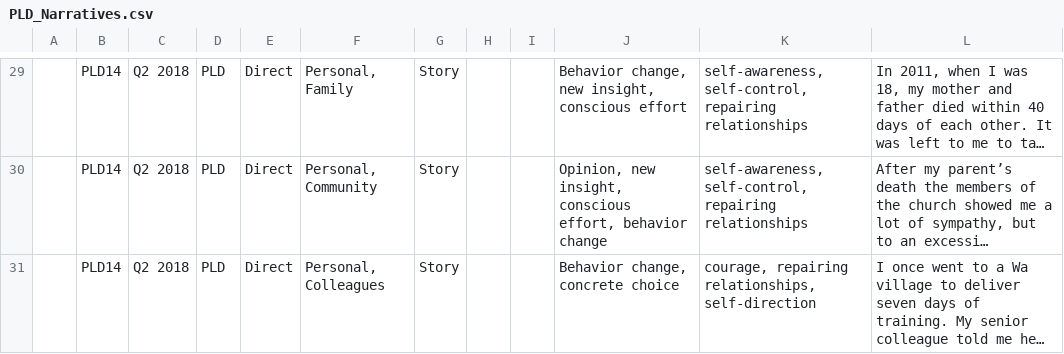
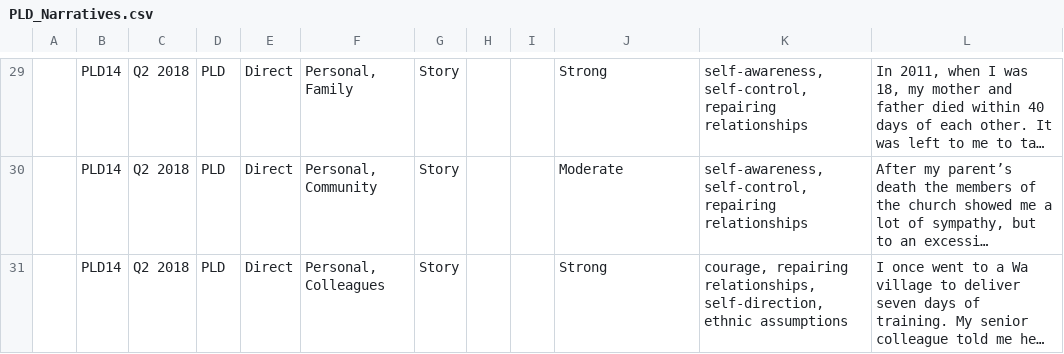
Before and after one commit to khomotso/MM-Ethno, a CSV file: PLD/PLD_Narratives.csv, drawn as a sheet; only a part is shown, gaps mark what is left out; long unchanged cells end in …; the diff covers the shown part only; the diff names each change by its address in the sheet, - before the commit and + after, or states it on an @@ line.

```diff
--- a/PLD/PLD_Narratives.csv
+++ b/PLD/PLD_Narratives.csv
-J29: Behavior change, new insight, conscious effort
+J29: Strong
-J30: Opinion, new insight, conscious effort, behavior change
+J30: Moderate
-J31: Behavior change, concrete choice
+J31: Strong
-K31: …repairing relationships, self-direction
+K31: …repairing relationships, self-direction, ethnic assumptions
```
Also changed, not shown: 42 edited cells elsewhere in this file.
